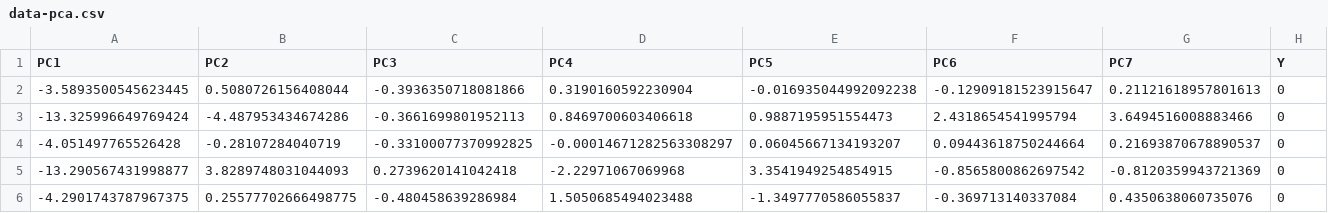
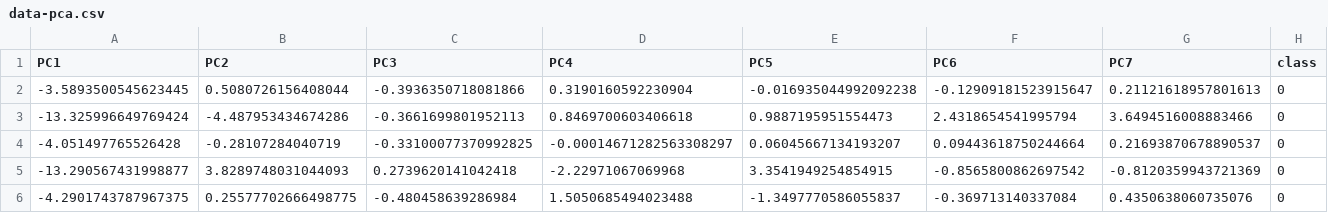
Before and after one commit to MLiS-B1/Project-1, a CSV file: data/data-pca.csv, drawn as a sheet; only a part is shown.

Commit message:
Updated K-Means to include the PCA result.
Changed naming convention in the PCA dataset to use "class" instead of
"Y" for the target variable column name as a convenience.

```diff
--- a/data/data-pca.csv
+++ b/data/data-pca.csv
@@ -1,2 +1,2 @@
-PC1,PC2,PC3,PC4,PC5,PC6,PC7,Y
+PC1,PC2,PC3,PC4,PC5,PC6,PC7,class
 -3.5893500545623445,0.5080726156408044,-0.3936350718081866,0.3190160592230904,-0.016935044992092238,-0.12909181523915647,0.21121618957801613,0
```
Also changed, not shown: 2 other files.
